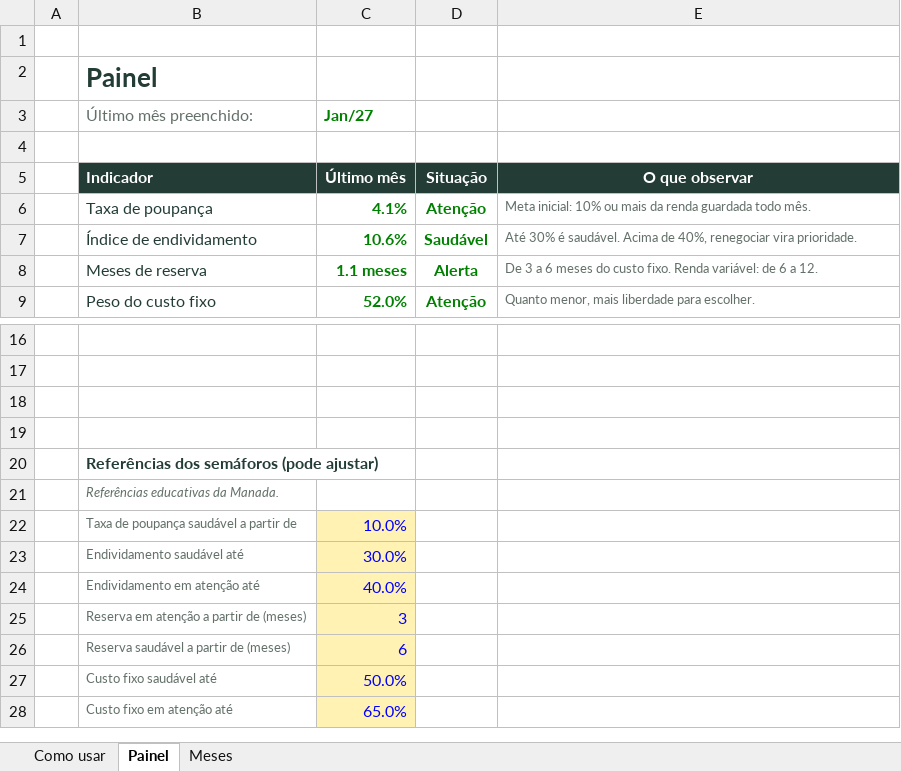
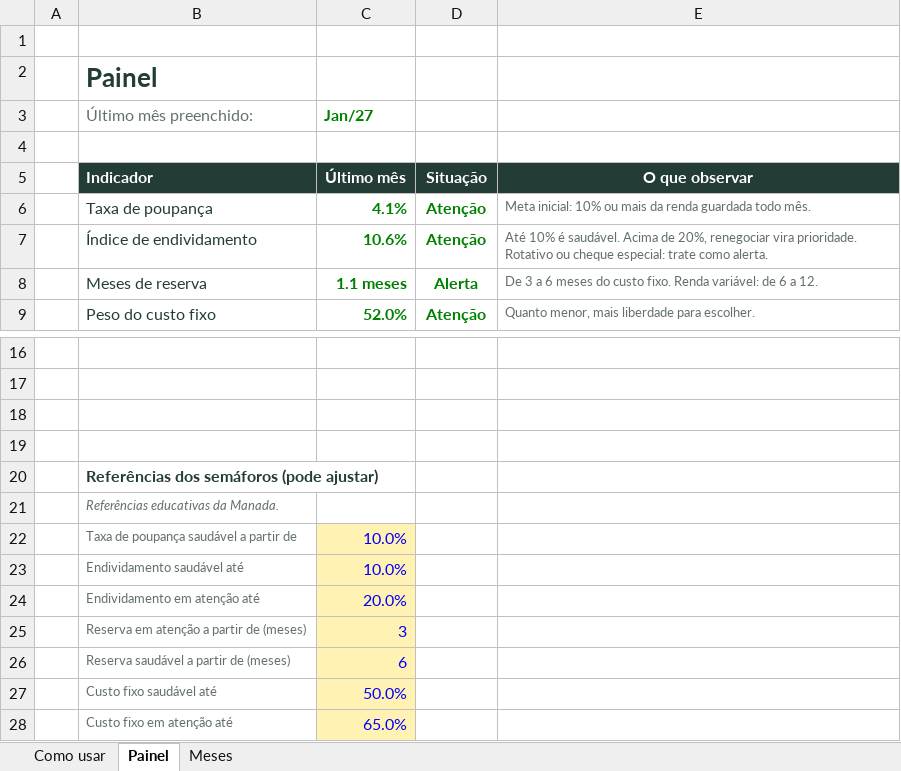
Before and after one commit to alineseabracampos1-oss/coopplantao, an Excel workbook: biblioteca/materiais/Painel-4-Indicadores-FQC.xlsx, sheet Painel, drawn as a sheet; only a part is shown, gaps mark what is left out; values as stored, in another font and other column widths than the file's, no borders; charts and pictures and conditional formats not drawn; the diff names each change by its address in the sheet, - before the commit and + after, or states it on an @@ line.

```diff
--- a/biblioteca/materiais/Painel-4-Indicadores-FQC.xlsx (sheet Painel)
+++ b/biblioteca/materiais/Painel-4-Indicadores-FQC.xlsx (sheet Painel)
-D7: Saudável
+D7: Atenção
-E7: Até 30% é saudável. Acima de 40%, renegociar vira prioridade.
+E7: Até 10% é saudável. Acima de 20%, renegociar vira prioridade. Rotativo ou cheque especial: trate como alerta.
-C23 (Jan/27): 30.0%
+C23 (Jan/27): 10.0%
-C24 (Jan/27): 40.0%
+C24 (Jan/27): 20.0%
```
Also changed, not shown: sheet Meses, sheet Como usar, charts or pictures, biblioteca/materiais/Mini-Sistema-Financeiro-FQC.xlsx, biblioteca/materiais/Raio-X-Financeiro-FQC.xlsx, 3 other files.
